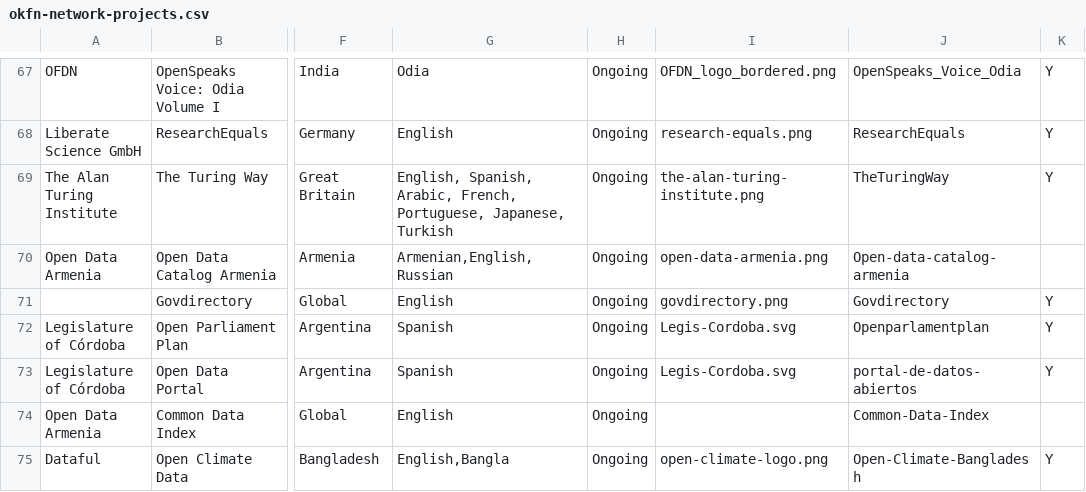
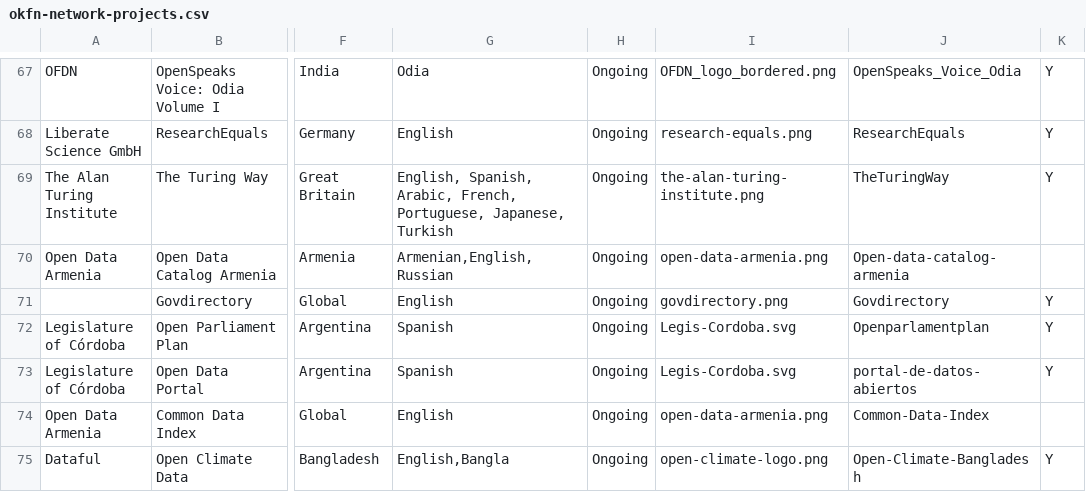
Before and after one commit to okfn/network, a CSV file: okfn-network-projects.csv, drawn as a sheet; only a part is shown, gaps mark what is left out; the diff names each change by its address in the sheet, - before the commit and + after, or states it on an @@ line.

Commit message:
Update okfn-network-projects.csv
Adding missing path to project logo

```diff
--- a/okfn-network-projects.csv
+++ b/okfn-network-projects.csv
-I74: (empty)
+I74: open-data-armenia.png
```
